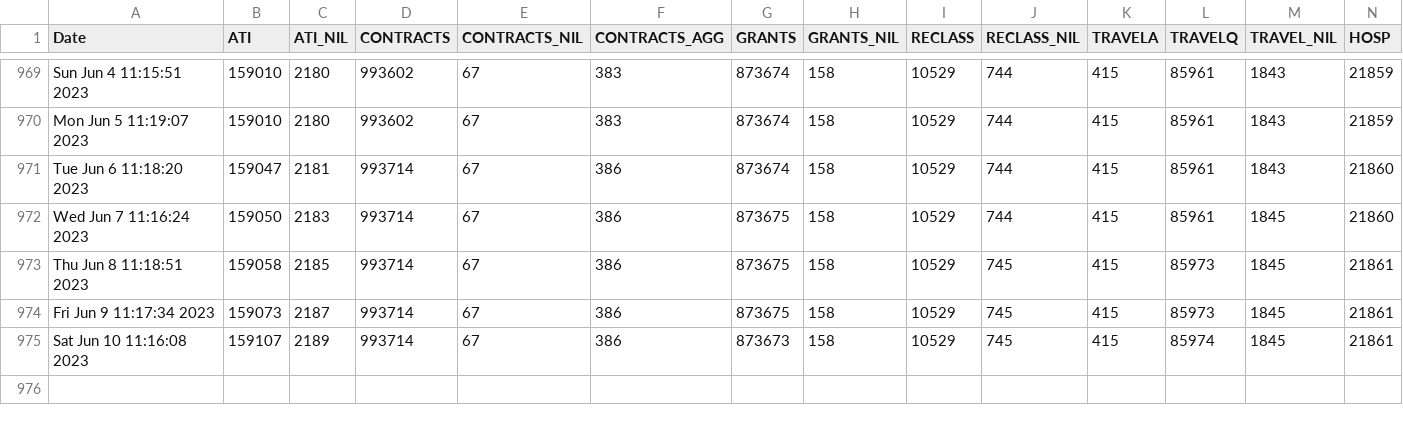
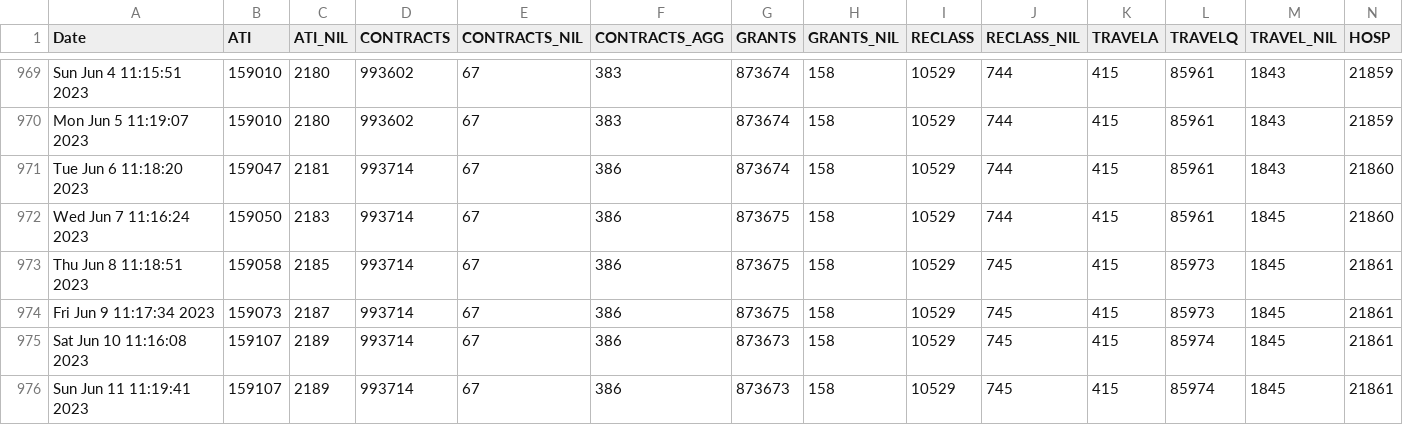
Before and after one commit to PatLittle/OpenGov_R_Scripts, a CSV file: PD-Count.csv, drawn as a sheet; only a part is shown, gaps mark what is left out; rows hold the shown columns only; the diff names each change by its address in the sheet, - before the commit and + after, or states it on an @@ line.

```diff
--- a/PD-Count.csv
+++ b/PD-Count.csv
+row 976: Sun Jun 11 11:19:41 2023 | 159107 | 2189 | 993714 | 67 | 386 | 873673 | 158 | 10529 | 745 | 415 | 85974 | 1845 | 21861
```
Also changed, not shown: PD-Count-nonStr.csv, sVn-report.csv.
